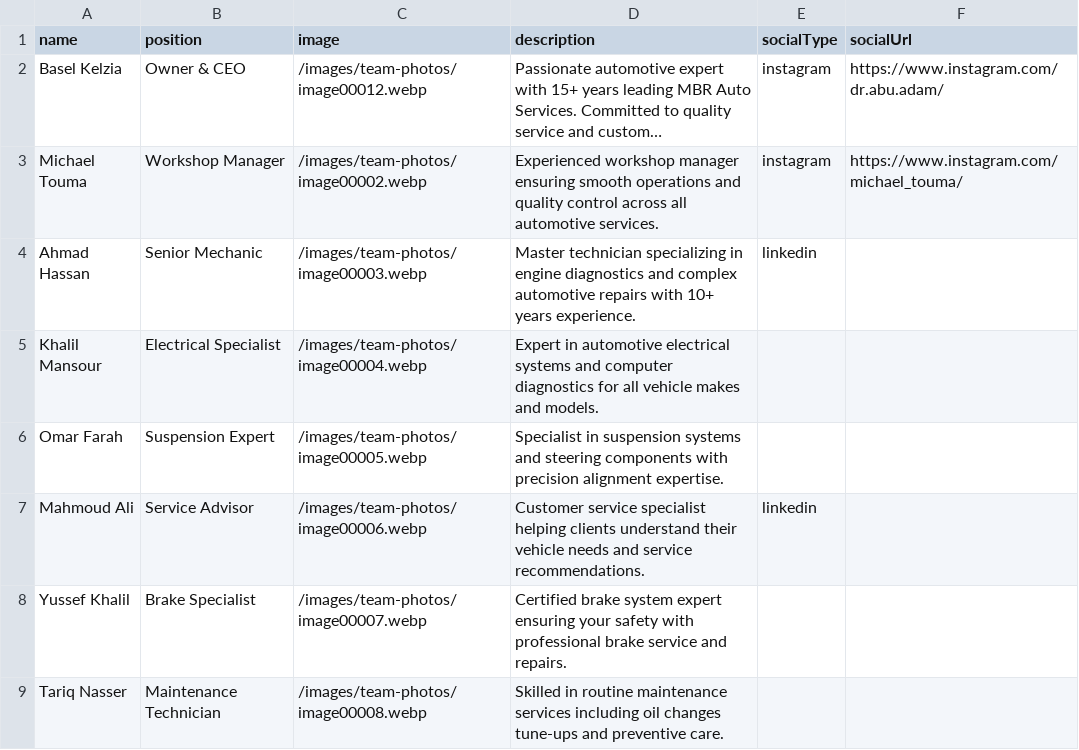
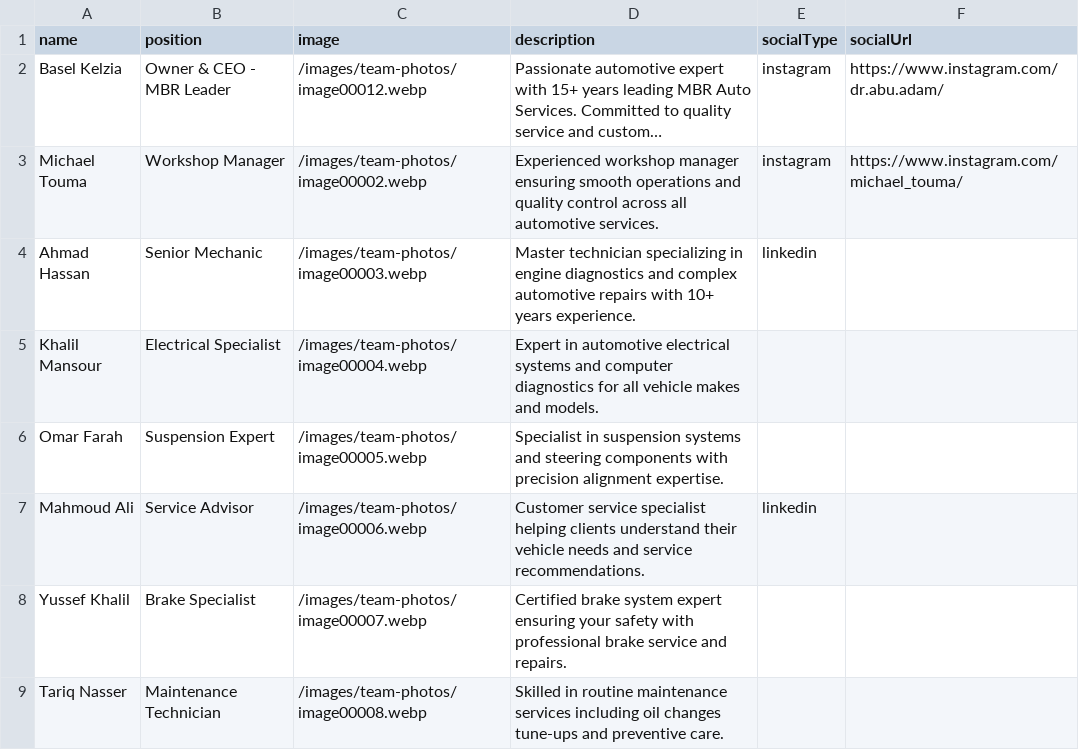
Before and after one commit to fadi-mbr/mbr-website-v2, a CSV file: data/team-members.csv, drawn as a sheet; long unchanged cells end in …; the diff names each change by its address in the sheet, - before the commit and + after, or states it on an @@ line.

```diff
--- a/data/team-members.csv
+++ b/data/team-members.csv
-B2 (position): Owner & CEO
+B2 (position): Owner & CEO - MBR Leader
```
Also changed, not shown: 1 other file.
